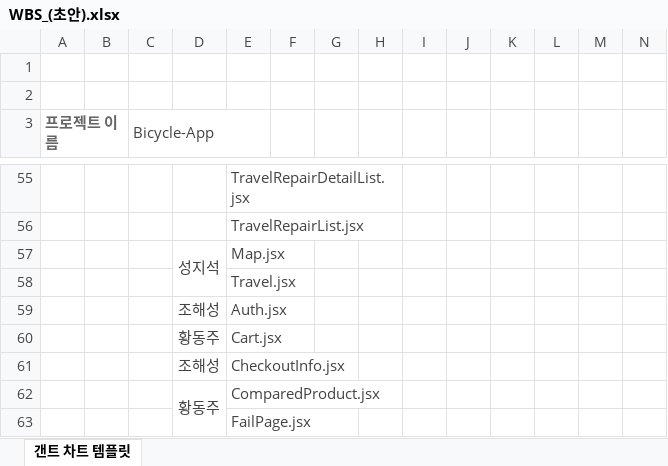
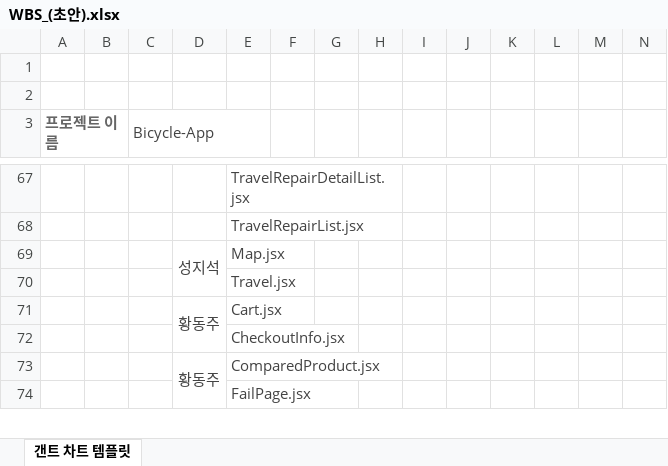
Before and after one commit to JHS3427/memberInfo, an Excel workbook: WBS_(초안).xlsx, sheet 갠트 차트 템플릿, drawn as a sheet; only a part is shown, gaps mark what is left out; values as stored, in another font and other column widths than the file's, no borders; charts and pictures and conditional formats not drawn; removed rows and columns are numbered as before the commit, all else as after; rows hold the shown columns only; the diff covers the shown part only; the diff names each change by its address in the sheet, - before the commit and + after, or states it on an @@ line.

```diff
--- a/WBS_(초안).xlsx (sheet 갠트 차트 템플릿)
+++ b/WBS_(초안).xlsx (sheet 갠트 차트 템플릿)
-row 59:  |  |  | 조해성 | Auth.jsx
+D71:D72 merged
-D72: 조해성
+D72: (empty)
```
Also changed, not shown: 19 added rows, 5 removed rows, 12 hidden or unhidden rows, 1 edited cell and merged cells elsewhere in this sheet, 3 other files.
